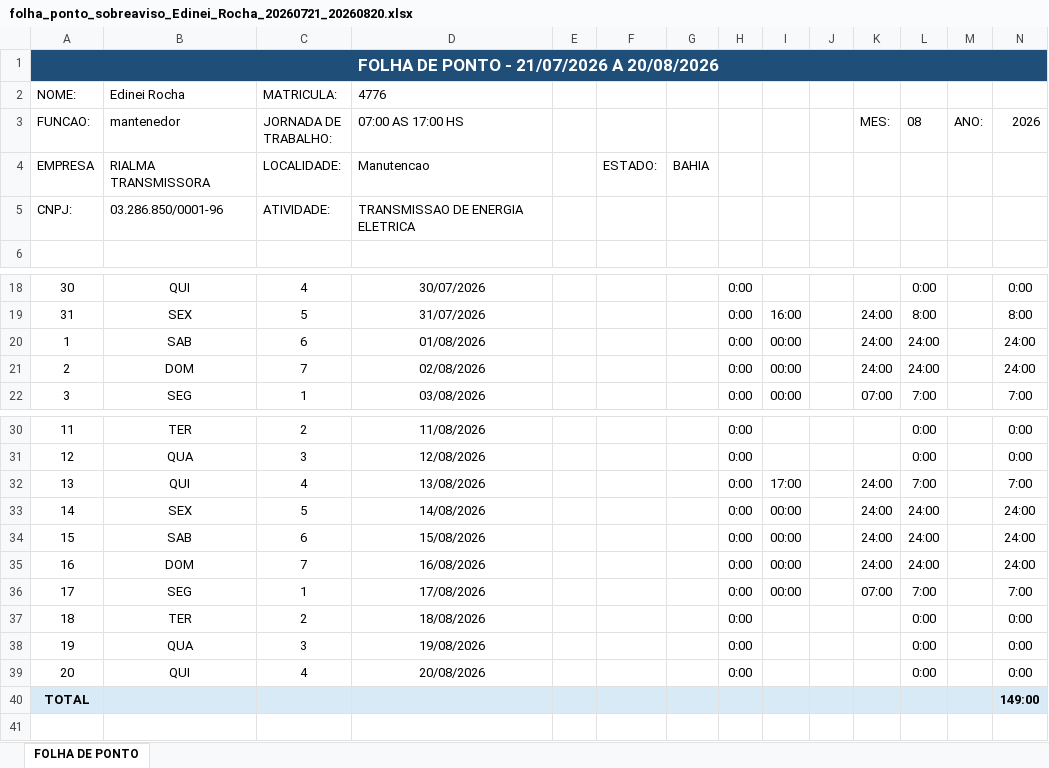
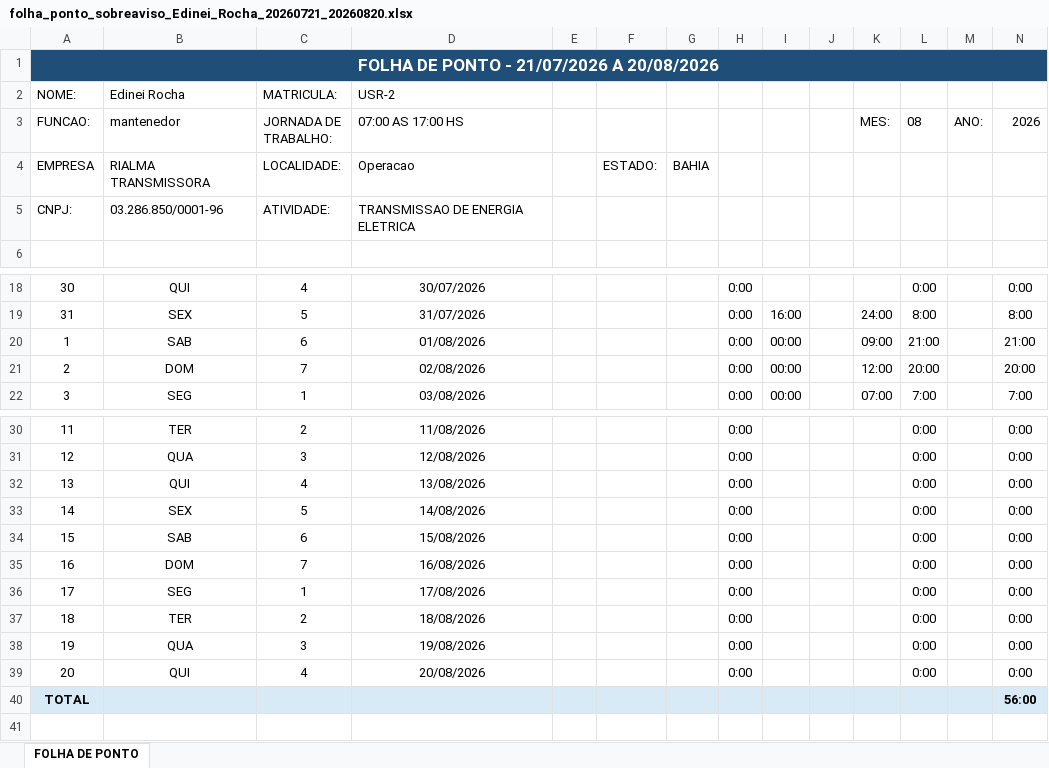
Before and after one commit to viniciusU2/OPERACAO_BACKEND, an Excel workbook: exports/sobreaviso/folha_ponto_sobreaviso_Edinei_Rocha_20260721_20260820.xlsx, sheet FOLHA DE PONTO, drawn as a sheet; only a part is shown, gaps mark what is left out; values as stored, in another font and other column widths than the file's, no borders; the diff names each change by its address in the sheet, - before the commit and + after, or states it on an @@ line.

```diff
--- a/exports/sobreaviso/folha_ponto_sobreaviso_Edinei_Rocha_20260721_20260820.xlsx (sheet FOLHA DE PONTO)
+++ b/exports/sobreaviso/folha_ponto_sobreaviso_Edinei_Rocha_20260721_20260820.xlsx (sheet FOLHA DE PONTO)
-D2 (07:00 AS 17:00 HS): 4776
+D2 (07:00 AS 17:00 HS): USR-2
-D4 (07:00 AS 17:00 HS): Manutencao
+D4 (07:00 AS 17:00 HS): Operacao
-K20 (MES:): 24:00
+K20 (MES:): 09:00
-L20 (08): 24:00
+L20 (08): 21:00
-N20 (2026): 24:00
+N20 (2026): 21:00
-K21 (MES:): 24:00
+K21 (MES:): 12:00
-L21 (08): 24:00
+L21 (08): 20:00
-N21 (2026): 24:00
+N21 (2026): 20:00
-I32: 17:00
+I32: (empty)
-K32:K35 (MES:): 24:00
+K32:K35 (MES:): (empty)
-L32 (08): 7:00
+L32 (08): 0:00
-N32 (2026): 7:00
+N32 (2026): 0:00
-I33:I36: 00:00
+I33:I36: (empty)
-L33:L35 (08): 24:00
+L33:L35 (08): 0:00
-N33:N35 (2026): 24:00
+N33:N35 (2026): 0:00
-K36 (MES:): 07:00
+K36 (MES:): (empty)
-L36 (08): 7:00
+L36 (08): 0:00
-N36 (2026): 7:00
+N36 (2026): 0:00
-N40 (2026): 149:00
+N40 (2026): 56:00
```
Also changed, not shown: exports/sobreaviso/escala_geral_sobreaviso_20260721_20260820.xlsx.
